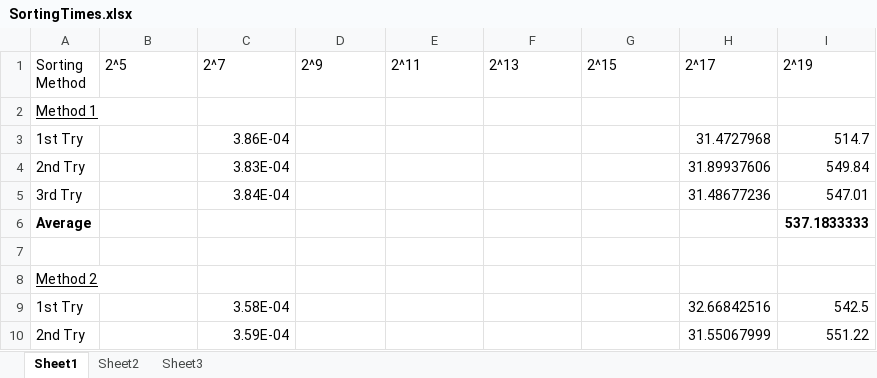
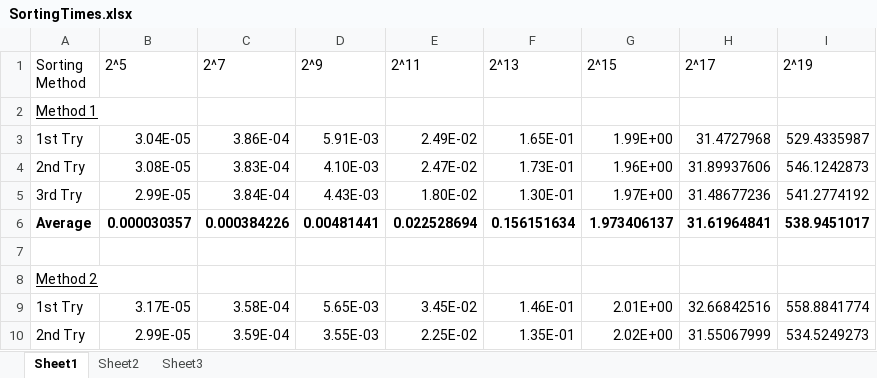
Before and after one commit to cuiarsen1/SortingAlgorithms, an Excel workbook: SortingTimes.xlsx, sheet Sheet1, drawn as a sheet; only a part is shown; values as stored, in another font and other column widths than the file's, no borders; charts and pictures not drawn; removed rows and columns are numbered as before the commit, all else as after; the diff covers the shown part only; the diff names each change by its address in the sheet, - before the commit and + after, or states it on an @@ line.

Commit message:
Finishes collecting data, finishes charts

```diff
--- a/SortingTimes.xlsx (sheet Sheet1)
+++ b/SortingTimes.xlsx (sheet Sheet1)
-B3 (2^5): (empty)
+B3 (2^5): 3.04E-05
-D3 (2^9): (empty)
+D3 (2^9): 5.91E-03
-E3 (2^11): (empty)
+E3 (2^11): 2.49E-02
-F3 (2^13): (empty)
+F3 (2^13): 1.65E-01
-G3 (2^15): (empty)
+G3 (2^15): 1.99E+00
-I3 (2^19): 514.7
+I3 (2^19): 529.4335987
-B4 (2^5): (empty)
+B4 (2^5): 3.08E-05
-D4 (2^9): (empty)
+D4 (2^9): 4.10E-03
-E4 (2^11): (empty)
+E4 (2^11): 2.47E-02
-F4 (2^13): (empty)
+F4 (2^13): 1.73E-01
-G4 (2^15): (empty)
+G4 (2^15): 1.96E+00
-I4 (2^19): 549.84
+I4 (2^19): 546.1242873
-B5 (2^5): (empty)
+B5 (2^5): 2.99E-05
-D5 (2^9): (empty)
+D5 (2^9): 4.43E-03
-E5 (2^11): (empty)
+E5 (2^11): 1.80E-02
-F5 (2^13): (empty)
+F5 (2^13): 1.30E-01
-G5 (2^15): (empty)
+G5 (2^15): 1.97E+00
-I5 (2^19): 547.01
+I5 (2^19): 541.2774192
-row 6: Average |  |  |  |  |  |  |  | 537.1833333
+row 6: Average | 0.000030357 | 0.000384226 | 0.00481441 | 0.022528694 | 0.156151634 | 1.973406137 | 31.61964841 | 538.9451017
-B9 (2^5): (empty)
+B9 (2^5): 3.17E-05
-D9 (2^9): (empty)
+D9 (2^9): 5.65E-03
-E9 (2^11): (empty)
+E9 (2^11): 3.45E-02
-F9 (2^13): (empty)
+F9 (2^13): 1.46E-01
-G9 (2^15): (empty)
+G9 (2^15): 2.01E+00
-I9 (2^19): 542.5
+I9 (2^19): 558.8841774
-B10 (2^5): (empty)
+B10 (2^5): 2.99E-05
-D10 (2^9): (empty)
+D10 (2^9): 3.55E-03
-E10 (2^11): (empty)
+E10 (2^11): 2.25E-02
-F10 (2^13): (empty)
+F10 (2^13): 1.35E-01
-G10 (2^15): (empty)
+G10 (2^15): 2.02E+00
-I10 (2^19): 551.22
+I10 (2^19): 534.5249273
```
Also changed, not shown: 2 added rows, 2 removed rows and 24 edited cells elsewhere in this sheet, charts or pictures, 1 other file.
